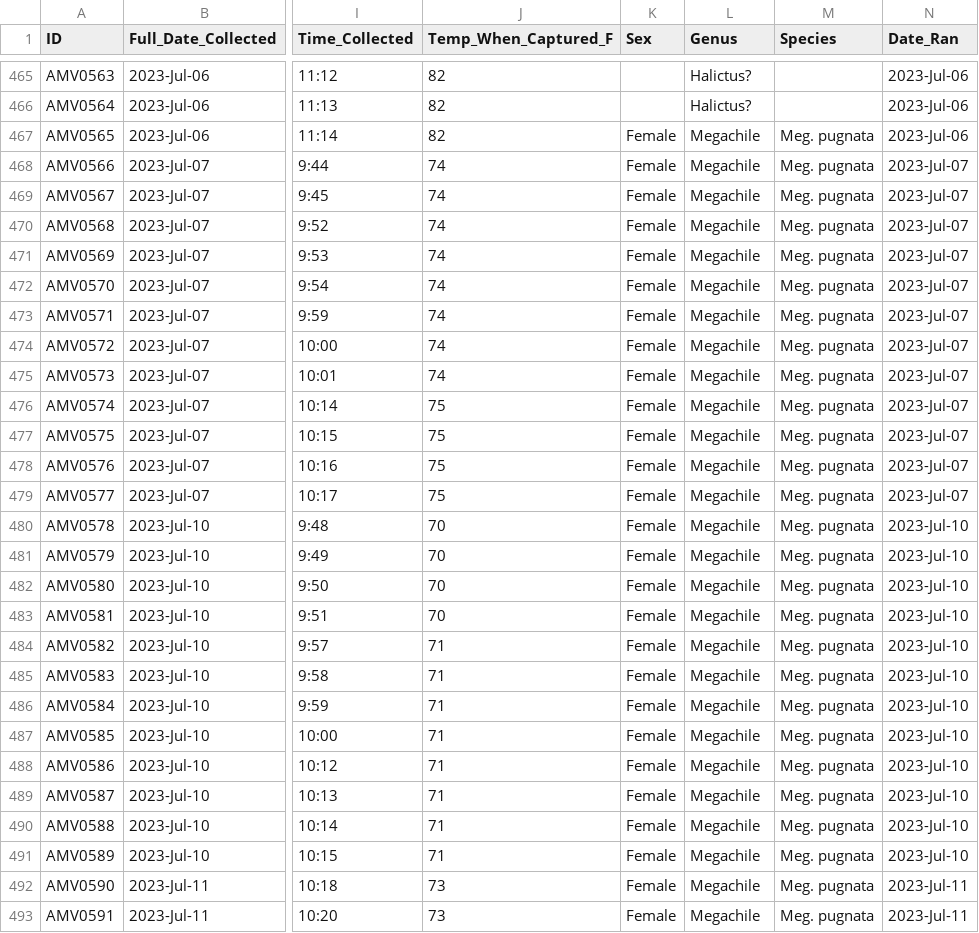
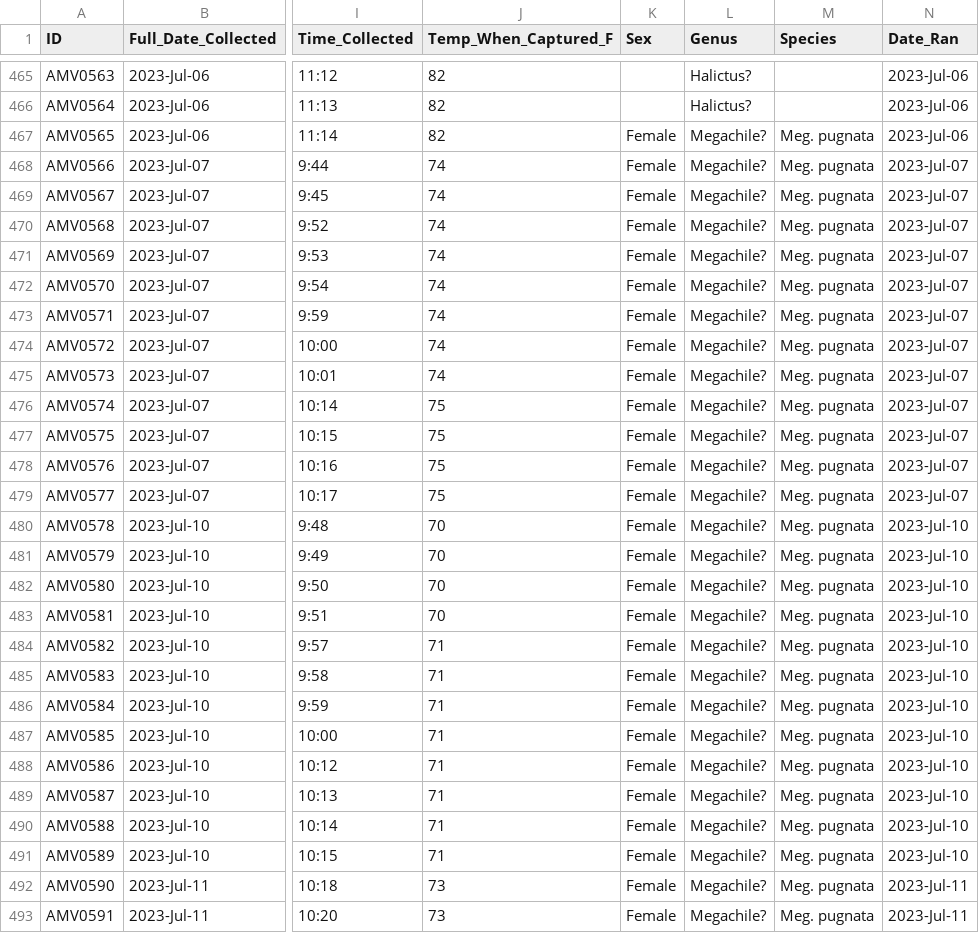
Before and after one commit to AlejandroMedinaValencia/Critical-Thermal-Limit-Spring-Summer-2023-Study, a CSV file: Live Bee Collection Data and CT Data Spring_Summer 2023 July 13 2023.csv, drawn as a sheet; only a part is shown, gaps mark what is left out; the diff covers the shown part only; the diff names each change by its address in the sheet, - before the commit and + after, or states it on an @@ line.

```diff
--- a/Live Bee Collection Data and CT Data Spring_Summer 2023 July 13 2023.csv
+++ b/Live Bee Collection Data and CT Data Spring_Summer 2023 July 13 2023.csv
-L467:L493 (Genus): Megachile
+L467:L493 (Genus): Megachile?
```
Also changed, not shown: 146 edited cells elsewhere in this file.
